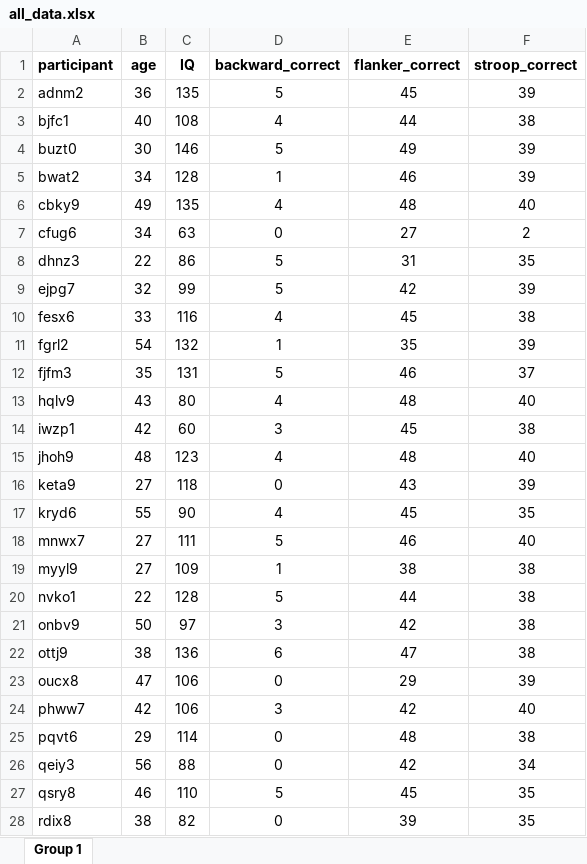
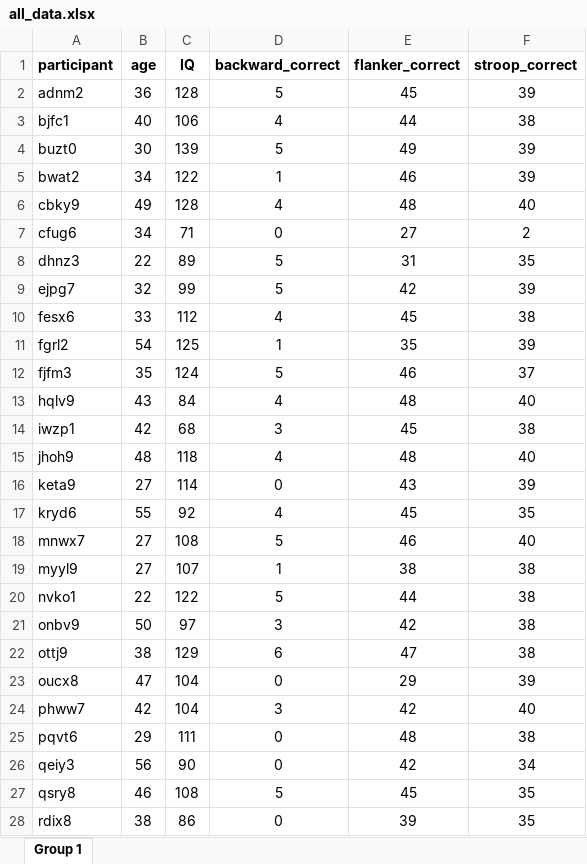
Before and after one commit to Kgeovanni/Diana_new, an Excel workbook: all_data.xlsx, sheet Group 1, drawn as a sheet; only a part is shown; values as stored, in another font and other column widths than the file's, no borders; the diff covers the shown part only; the diff names each change by its address in the sheet, - before the commit and + after, or states it on an @@ line.

```diff
--- a/all_data.xlsx (sheet Group 1)
+++ b/all_data.xlsx (sheet Group 1)
-C2 (IQ): 135
+C2 (IQ): 128
-C3 (IQ): 108
+C3 (IQ): 106
-C4 (IQ): 146
+C4 (IQ): 139
-C5 (IQ): 128
+C5 (IQ): 122
-C6 (IQ): 135
+C6 (IQ): 128
-C7 (IQ): 63
+C7 (IQ): 71
-C8 (IQ): 86
+C8 (IQ): 89
-C10 (IQ): 116
+C10 (IQ): 112
-C11 (IQ): 132
+C11 (IQ): 125
-C12 (IQ): 131
+C12 (IQ): 124
-C13 (IQ): 80
+C13 (IQ): 84
-C14 (IQ): 60
+C14 (IQ): 68
-C15 (IQ): 123
+C15 (IQ): 118
-C16 (IQ): 118
+C16 (IQ): 114
-C17 (IQ): 90
+C17 (IQ): 92
-C18 (IQ): 111
+C18 (IQ): 108
-C19 (IQ): 109
+C19 (IQ): 107
-C20 (IQ): 128
+C20 (IQ): 122
-C22 (IQ): 136
+C22 (IQ): 129
-C23:C24 (IQ): 106
+C23:C24 (IQ): 104
-C25 (IQ): 114
+C25 (IQ): 111
-C26 (IQ): 88
+C26 (IQ): 90
-C27 (IQ): 110
+C27 (IQ): 108
-C28 (IQ): 82
+C28 (IQ): 86
```
Also changed, not shown: 31 edited cells elsewhere in this sheet, docs/all_data.xlsx, 56 other files.
